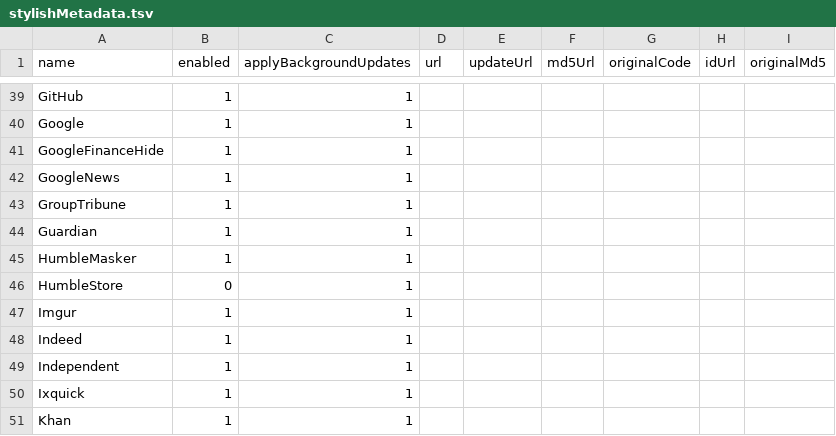
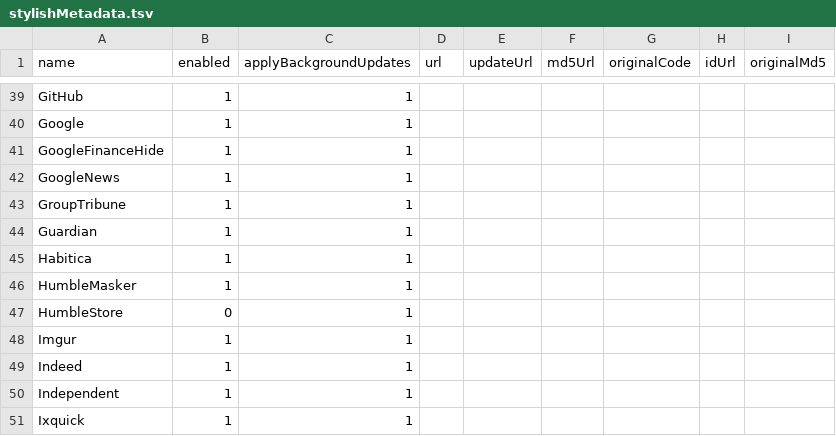
Before and after one commit to maptracker/confFiles, a TSV file: stylish/stylishMetadata.tsv, drawn as a sheet; only a part is shown, gaps mark what is left out; the shorter side is filled out with more unchanged rows; the diff names each change by its address in the sheet, - before the commit and + after, or states it on an @@ line.

Commit message:
habitica

```diff
--- a/stylish/stylishMetadata.tsv
+++ b/stylish/stylishMetadata.tsv
+row 45: Habitica | 1 | 1
```
Also changed, not shown: 1 other file.
